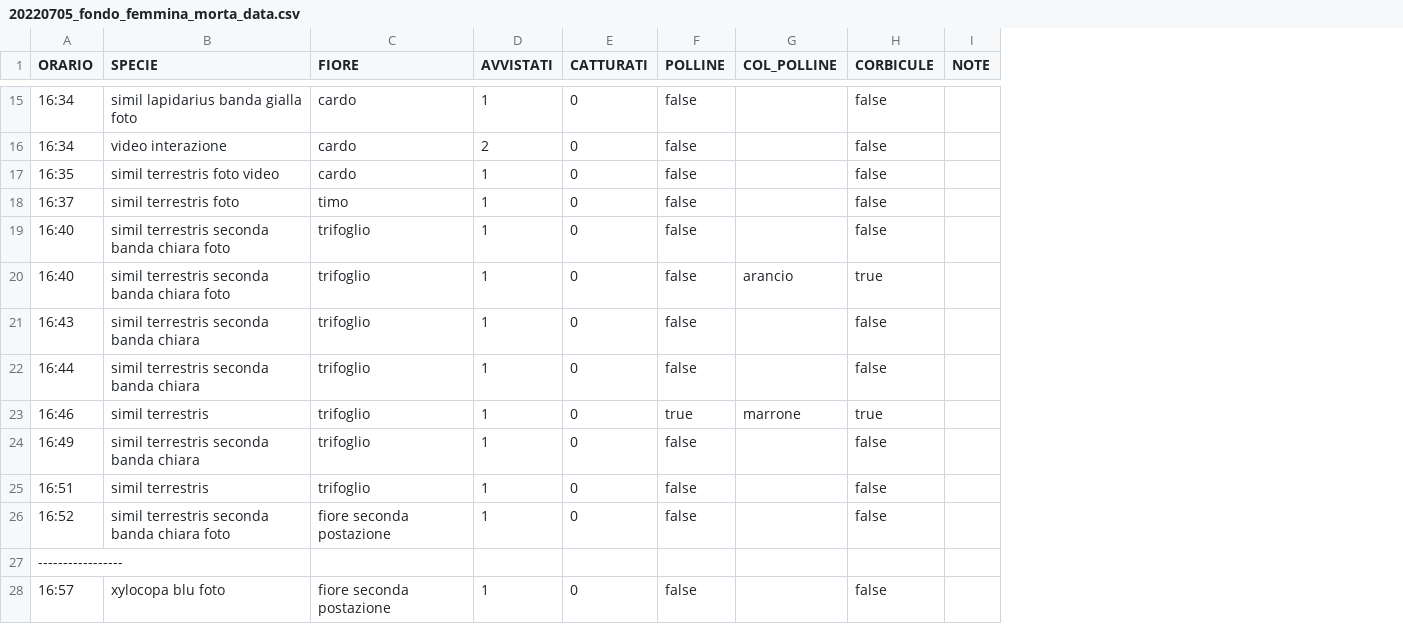
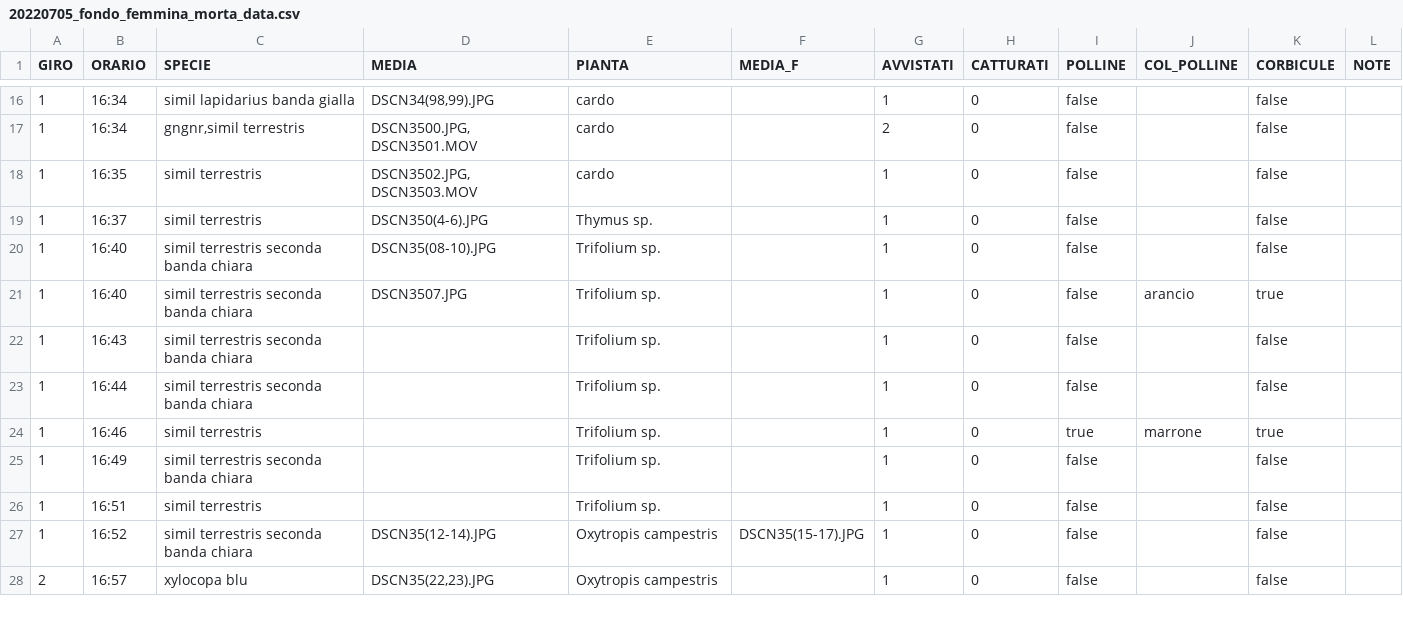
Before and after one commit to gaiahah/apoideacomp, a CSV file: csv/20220705_fondo_femmina_morta_data.csv, drawn as a sheet; only a part is shown, gaps mark what is left out; removed rows and columns are numbered as before the commit, all else as after; the diff covers the shown part only; the diff names each change by its address in the sheet, - before the commit and + after, or states it on an @@ line.

Commit message:
added femmina morta 20220705 track

```diff
--- a/csv/20220705_fondo_femmina_morta_data.csv
+++ b/csv/20220705_fondo_femmina_morta_data.csv
+column A (GIRO), rows 16-28: 1 | 1 | 1 | 1 | 1 | 1 | 1 | 1 | 1 | 1 | 1 | 1 | 2
+column D (MEDIA), rows 16-28: DSCN34(98,99).JPG | DSCN3500.JPG, DSCN3501.MOV | DSCN3502.JPG, DSCN3503.MOV | DSCN350(4-6).JPG | DSCN35(08-10).JPG | DSCN3507.JPG |  |  |  |  |  | DSCN35(12-14).JPG | DSCN35(22,23).JPG
+column F (MEDIA_F), row 27: DSCN35(15-17).JPG
-E1: FIORE
+E1: PIANTA
-C16 (SPECIE): simil lapidarius banda gialla foto
+C16 (SPECIE): simil lapidarius banda gialla
-C17 (SPECIE): video interazione
+C17 (SPECIE): gngnr,simil terrestris
-C18 (SPECIE): simil terrestris foto video
+C18 (SPECIE): simil terrestris
-C19 (SPECIE): simil terrestris foto
+C19 (SPECIE): simil terrestris
-E19 (PIANTA): timo
+E19 (PIANTA): Thymus sp.
-C20:C21 (SPECIE): simil terrestris seconda banda chiara foto
+C20:C21 (SPECIE): simil terrestris seconda banda chiara
-E20:E26 (PIANTA): trifoglio
+E20:E26 (PIANTA): Trifolium sp.
-C27 (SPECIE): simil terrestris seconda banda chiara foto
+C27 (SPECIE): simil terrestris seconda banda chiara
-E27 (PIANTA): fiore seconda postazione
+E27 (PIANTA): Oxytropis campestris
-row 27: -----------------
-C28 (SPECIE): xylocopa blu foto
+C28 (SPECIE): xylocopa blu
-E28 (PIANTA): fiore seconda postazione
+E28 (PIANTA): Oxytropis campestris
```
Also changed, not shown: 1 added row and 20 edited cells elsewhere in this file, csv/20220626_blockhaus_data.csv, 3 other files.
